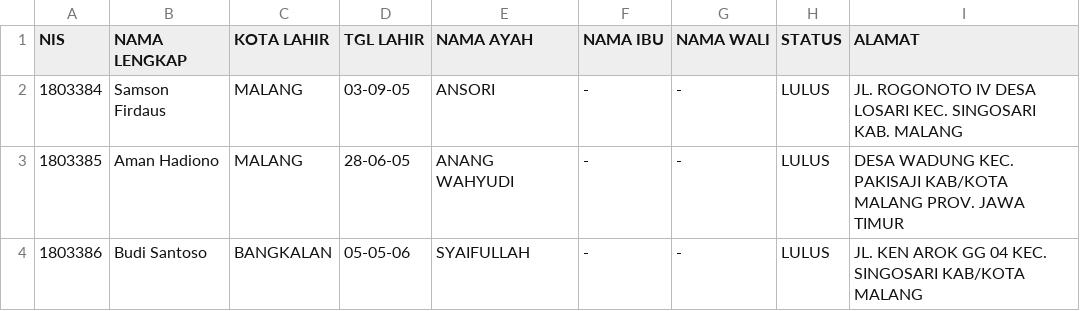
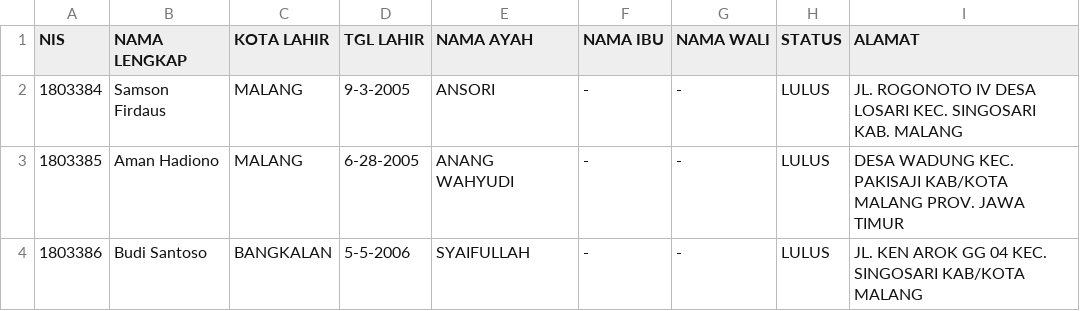
Before and after one commit to achmadprayoogo/e-rapor-api, a CSV file: views/importdata.csv, drawn as a sheet.

```diff
--- a/views/importdata.csv
+++ b/views/importdata.csv
@@ -1,4 +1,4 @@
 NIS,NAMA LENGKAP,KOTA LAHIR,TGL LAHIR,NAMA AYAH,NAMA IBU,NAMA WALI,STATUS,ALAMAT
-1803384,Samson Firdaus,MALANG,03-09-05,ANSORI,-,-,LULUS,JL. ROGONOTO IV DESA LOSARI KEC. SINGOSARI KAB. MALANG
-1803385,Aman Hadiono,MALANG,28-06-05,ANANG WAHYUDI,-,-,LULUS,DESA WADUNG KEC. PAKISAJI KAB/KOTA MALANG PROV. JAWA TIMUR
-1803386,Budi Santoso,BANGKALAN,05-05-06,SYAIFULLAH,-,-,LULUS,JL. KEN AROK GG 04 KEC. SINGOSARI KAB/KOTA MALANG
+1803384,Samson Firdaus,MALANG,9-3-2005,ANSORI,-,-,LULUS,JL. ROGONOTO IV DESA LOSARI KEC. SINGOSARI KAB. MALANG
+1803385,Aman Hadiono,MALANG,6-28-2005,ANANG WAHYUDI,-,-,LULUS,DESA WADUNG KEC. PAKISAJI KAB/KOTA MALANG PROV. JAWA TIMUR
+1803386,Budi Santoso,BANGKALAN,5-5-2006,SYAIFULLAH,-,-,LULUS,JL. KEN AROK GG 04 KEC. SINGOSARI KAB/KOTA MALANG
```
Also changed, not shown: 41 other files.
